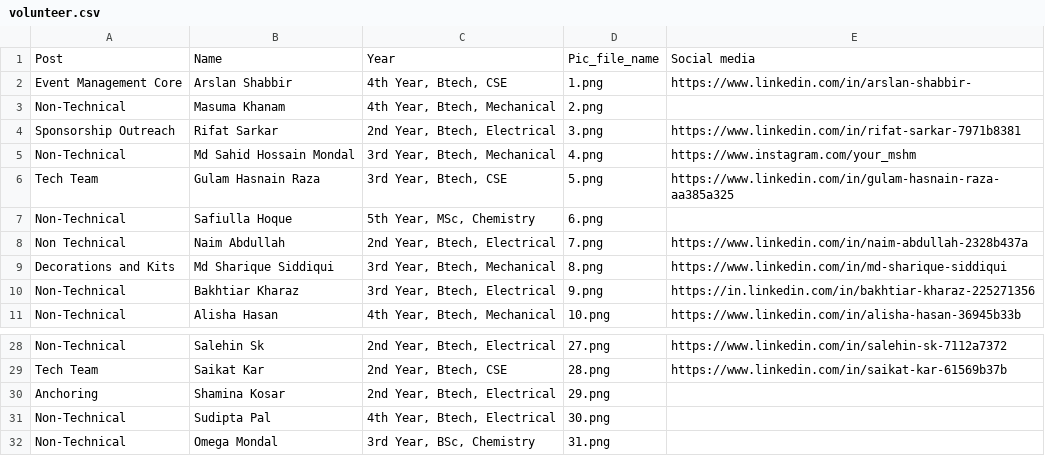
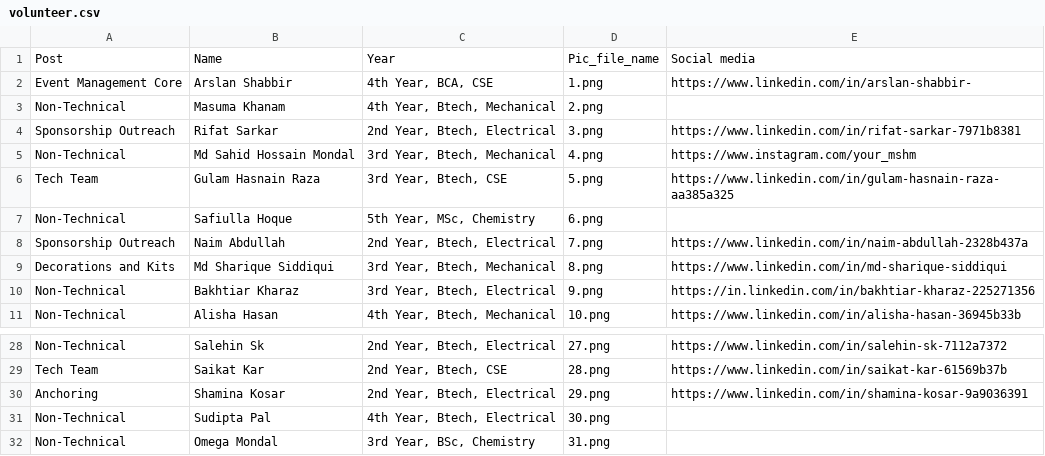
Before and after one commit to AURA-Techfest/AURA-2k26, a CSV file: client/src/assets/People/volunteer.csv, drawn as a sheet; only a part is shown, gaps mark what is left out.

Commit message:
Update Assets for Volunteer/Faculty

```diff
--- a/client/src/assets/People/volunteer.csv
+++ b/client/src/assets/People/volunteer.csv
@@ -1,3 +1,3 @@
 Post,Name,Year,Pic_file_name,Social media
-Event Management Core,Arslan Shabbir,"4th Year, Btech, CSE",1.png,https://www.linkedin.com/in/arslan-shabbir-
+Event Management Core,Arslan Shabbir,"4th Year, BCA, CSE",1.png,https://www.linkedin.com/in/arslan-shabbir-
 Non-Technical,Masuma Khanam,"4th Year, Btech, Mechanical",2.png,
@@ -7,3 +7,3 @@ Tech Team,Gulam Hasnain Raza,"3rd Year, Btech, CSE",5.png,https://www.linkedin.c
 Non-Technical,Safiulla Hoque,"5th Year, MSc, Chemistry",6.png,
-Non Technical,Naim Abdullah,"2nd Year, Btech, Electrical",7.png,https://www.linkedin.com/in/naim-abdullah-2328b437a
+Sponsorship Outreach,Naim Abdullah,"2nd Year, Btech, Electrical",7.png,https://www.linkedin.com/in/naim-abdullah-2328b437a
 Decorations and Kits,Md Sharique Siddiqui,"3rd Year, Btech, Mechanical",8.png,https://www.linkedin.com/in/md-sharique-siddiqui
@@ -29,3 +29,3 @@ Non-Technical,Salehin Sk,"2nd Year, Btech, Electrical",27.png,https://www.linked
 Tech Team,Saikat Kar,"2nd Year, Btech, CSE",28.png,https://www.linkedin.com/in/saikat-kar-61569b37b
-Anchoring,Shamina Kosar,"2nd Year, Btech, Electrical",29.png,
+Anchoring,Shamina Kosar,"2nd Year, Btech, Electrical",29.png,https://www.linkedin.com/in/shamina-kosar-9a9036391
 Non-Technical,Sudipta Pal,"4th Year, Btech, Electrical",30.png,
```
Also changed, not shown: 5 other files.
